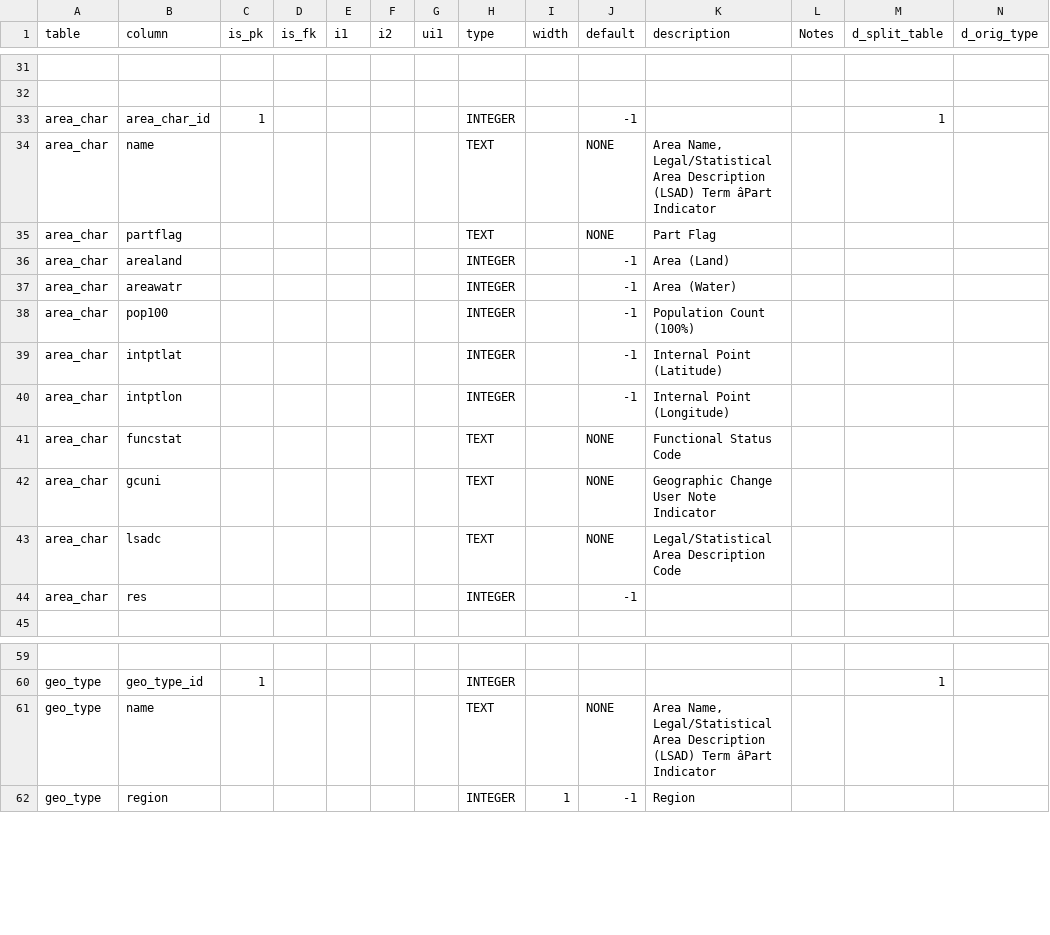
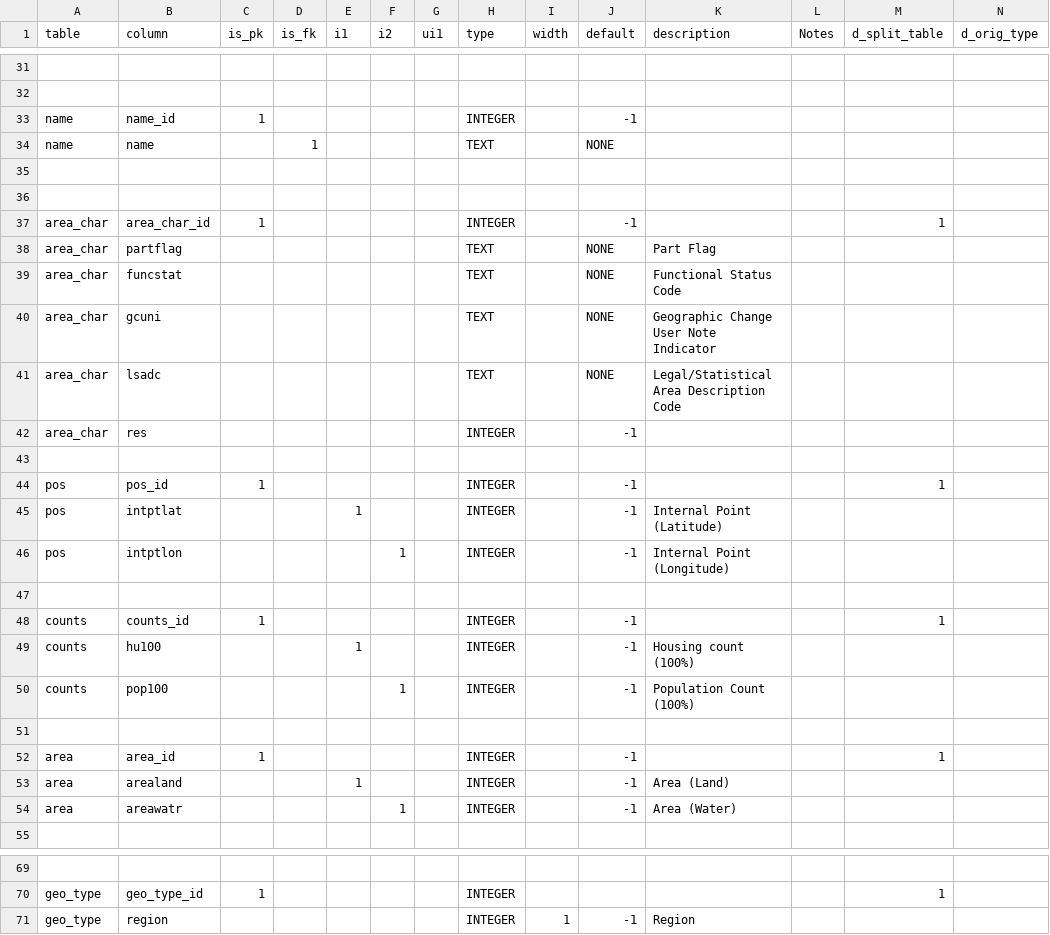
Before and after one commit to hsd315/civicdata, a CSV file: census.gov/census.gov-2000_population-sf1geo-orig/meta/geoschema.csv, drawn as a sheet; only a part is shown, gaps mark what is left out; removed rows and columns are numbered as before the commit, all else as after; the diff covers the shown part only; the diff names each change by its address in the sheet, - before the commit and + after, or states it on an @@ line.

```diff
--- a/census.gov/census.gov-2000_population-sf1geo-orig/meta/geoschema.csv
+++ b/census.gov/census.gov-2000_population-sf1geo-orig/meta/geoschema.csv
+row 33: name | name_id | 1 |  |  |  |  | INTEGER |  | -1
+row 34: name | name |  | 1 |  |  |  | TEXT |  | NONE
+row 35: (empty)
+row 36: (empty)
-row 34: area_char | name |  |  |  |  |  | TEXT |  | NONE | Area Name, Legal/Statistical Area Description (LSAD) Term âPart Indicator
-row 36: area_char | arealand |  |  |  |  |  | INTEGER |  | -1 | Area (Land)
-row 37: area_char | areawatr |  |  |  |  |  | INTEGER |  | -1 | Area (Water)
-row 38: area_char | pop100 |  |  |  |  |  | INTEGER |  | -1 | Population Count (100%)
-row 39: area_char | intptlat |  |  |  |  |  | INTEGER |  | -1 | Internal Point (Latitude)
-row 40: area_char | intptlon |  |  |  |  |  | INTEGER |  | -1 | Internal Point (Longitude)
+row 43: (empty)
+row 44: pos | pos_id | 1 |  |  |  |  | INTEGER |  | -1 |  |  | 1
+row 45: pos | intptlat |  |  | 1 |  |  | INTEGER |  | -1 | Internal Point (Latitude)
+row 46: pos | intptlon |  |  |  | 1 |  | INTEGER |  | -1 | Internal Point (Longitude)
+row 47: (empty)
+row 48: counts | counts_id | 1 |  |  |  |  | INTEGER |  | -1 |  |  | 1
+row 49: counts | hu100 |  |  | 1 |  |  | INTEGER |  | -1 | Housing count (100%)
+row 50: counts | pop100 |  |  |  | 1 |  | INTEGER |  | -1 | Population Count (100%)
+row 51: (empty)
+row 52: area | area_id | 1 |  |  |  |  | INTEGER |  | -1 |  |  | 1
+row 53: area | arealand |  |  | 1 |  |  | INTEGER |  | -1 | Area (Land)
+row 54: area | areawatr |  |  |  | 1 |  | INTEGER |  | -1 | Area (Water)
-row 61: geo_type | name |  |  |  |  |  | TEXT |  | NONE | Area Name, Legal/Statistical Area Description (LSAD) Term âPart Indicator
```
Also changed, not shown: 4 removed rows and 15 edited cells elsewhere in this file, 1 other file.
